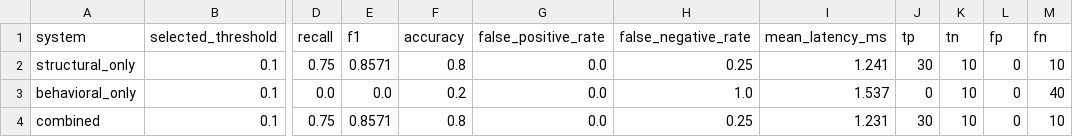
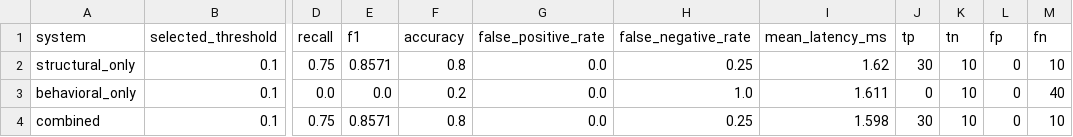
Before and after one commit to abhishekkp00/Major-Project, a CSV file: outputs/evaluation/screening/screening_comparison.csv, drawn as a sheet; only a part is shown, gaps mark what is left out; the diff names each change by its address in the sheet, - before the commit and + after, or states it on an @@ line.

```diff
--- a/outputs/evaluation/screening/screening_comparison.csv
+++ b/outputs/evaluation/screening/screening_comparison.csv
-I2 (mean_latency_ms): 1.241
+I2 (mean_latency_ms): 1.62
-I3 (mean_latency_ms): 1.537
+I3 (mean_latency_ms): 1.611
-I4 (mean_latency_ms): 1.231
+I4 (mean_latency_ms): 1.598
```
Also changed, not shown: outputs/evaluation/adaptive_evasion/iteration_history.csv, 19 other files.
